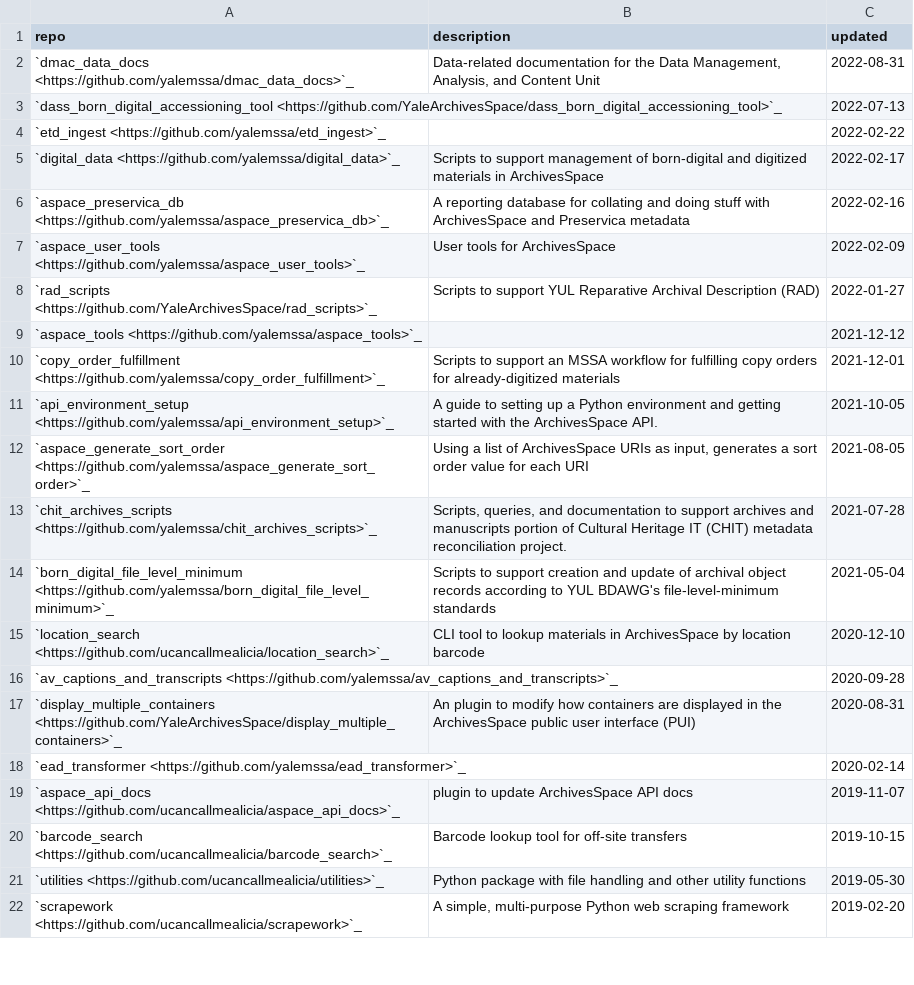
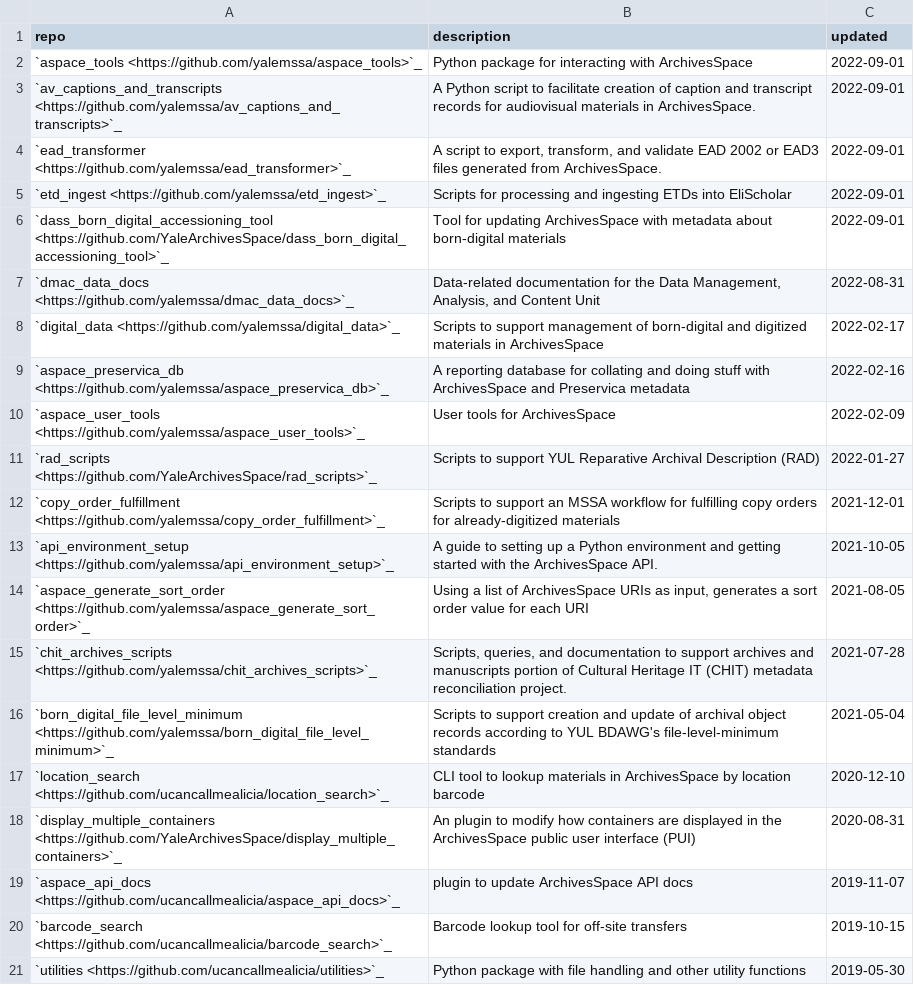
Before and after one commit to Yale-DMAC/dmac_data_docs, a CSV file: _files/github_report.csv, drawn as a sheet; only a part is shown; the shorter side is filled out with more unchanged rows.

```diff
--- a/_files/github_report.csv
+++ b/_files/github_report.csv
@@ -1,5 +1,8 @@
 repo,description,updated
+`aspace_tools <https://github.com/yalemssa/aspace_tools>`_,Python package for interacting with ArchivesSpace,2022-09-01
+`av_captions_and_transcripts <https://github.com/yalemssa/av_captions_and_transcripts>`_,A Python script to facilitate creation of caption and transcript records for audiovisual materials in ArchivesSpace.,2022-09-01
+`ead_transformer <https://github.com/yalemssa/ead_transformer>`_,"A script to export, transform, and validate EAD 2002 or EAD3 files generated from ArchivesSpace.",2022-09-01
+`etd_ingest <https://github.com/yalemssa/etd_ingest>`_,Scripts for processing and ingesting ETDs into EliScholar,2022-09-01
+`dass_born_digital_accessioning_tool <https://github.com/YaleArchivesSpace/dass_born_digital_accessioning_tool>`_,Tool for updating ArchivesSpace with metadata about born-digital materials,2022-09-01
 `dmac_data_docs <https://github.com/yalemssa/dmac_data_docs>`_,"Data-related documentation for the Data Management, Analysis, and Content Unit",2022-08-31
-`dass_born_digital_accessioning_tool <https://github.com/YaleArchivesSpace/dass_born_digital_accessioning_tool>`_,,2022-07-13
-`etd_ingest <https://github.com/yalemssa/etd_ingest>`_,,2022-02-22
 `digital_data <https://github.com/yalemssa/digital_data>`_,Scripts to support management of born-digital and digitized materials in ArchivesSpace,2022-02-17
@@ -8,3 +11,2 @@ repo,description,updated
 `rad_scripts <https://github.com/YaleArchivesSpace/rad_scripts>`_,Scripts to support YUL Reparative Archival Description (RAD),2022-01-27
-`aspace_tools <https://github.com/yalemssa/aspace_tools>`_,,2021-12-12
 `copy_order_fulfillment <https://github.com/yalemssa/copy_order_fulfillment>`_,Scripts to support an MSSA workflow for fulfilling copy orders for already-digitized materials,2021-12-01
@@ -15,5 +17,3 @@ repo,description,updated
 `location_search <https://github.com/ucancallmealicia/location_search>`_,CLI tool to lookup materials in ArchivesSpace by location barcode,2020-12-10
-`av_captions_and_transcripts <https://github.com/yalemssa/av_captions_and_transcripts>`_,,2020-09-28
 `display_multiple_containers <https://github.com/YaleArchivesSpace/display_multiple_containers>`_,An plugin to modify how containers are displayed in the ArchivesSpace public user interface (PUI),2020-08-31
-`ead_transformer <https://github.com/yalemssa/ead_transformer>`_,,2020-02-14
 `aspace_api_docs <https://github.com/ucancallmealicia/aspace_api_docs>`_,plugin to update ArchivesSpace API docs,2019-11-07
```
Also changed, not shown: 19 other files.
